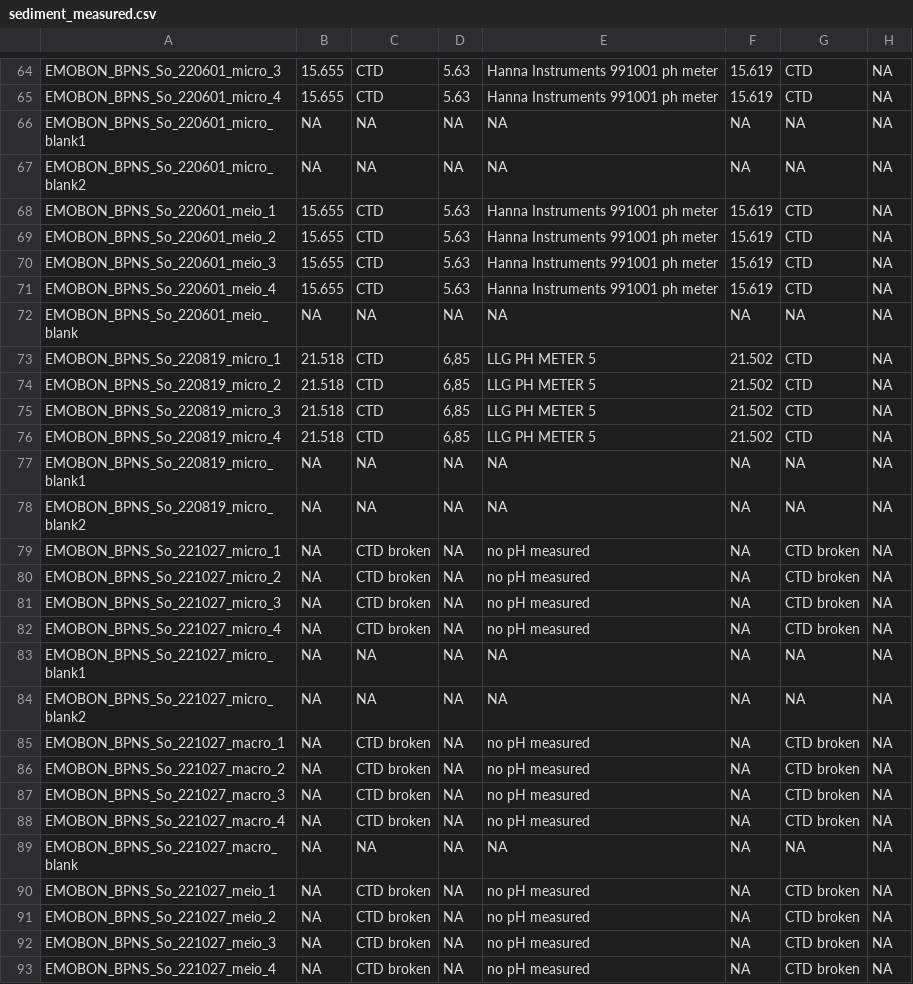
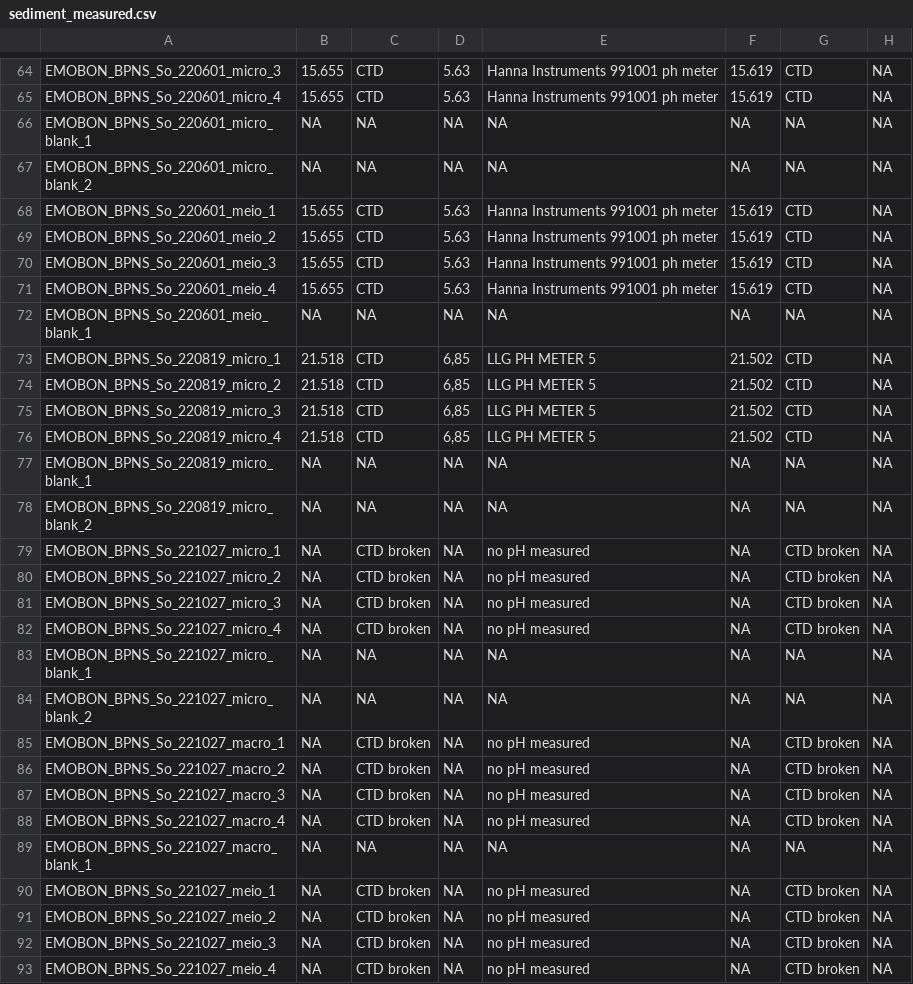
Before and after one commit to salvafern/observatory-bpns-sandbox, a CSV file: logsheets/raw/sediment_measured.csv, drawn as a sheet; only a part is shown, gaps mark what is left out; the diff covers the shown part only; the diff names each change by its address in the sheet, - before the commit and + after, or states it on an @@ line.

```diff
--- a/logsheets/raw/sediment_measured.csv
+++ b/logsheets/raw/sediment_measured.csv
-A66: EMOBON_BPNS_So_220601_micro_blank1
+A66: EMOBON_BPNS_So_220601_micro_blank_1
-A67: EMOBON_BPNS_So_220601_micro_blank2
+A67: EMOBON_BPNS_So_220601_micro_blank_2
-A72: EMOBON_BPNS_So_220601_meio_blank
+A72: EMOBON_BPNS_So_220601_meio_blank_1
-A77: EMOBON_BPNS_So_220819_micro_blank1
+A77: EMOBON_BPNS_So_220819_micro_blank_1
-A78: EMOBON_BPNS_So_220819_micro_blank2
+A78: EMOBON_BPNS_So_220819_micro_blank_2
-A83: EMOBON_BPNS_So_221027_micro_blank1
+A83: EMOBON_BPNS_So_221027_micro_blank_1
-A84: EMOBON_BPNS_So_221027_micro_blank2
+A84: EMOBON_BPNS_So_221027_micro_blank_2
-A89: EMOBON_BPNS_So_221027_macro_blank
+A89: EMOBON_BPNS_So_221027_macro_blank_1
```
Also changed, not shown: 55 edited cells elsewhere in this file, logsheets/raw/sediment_sampling.csv, logsheets/raw/water_measured.csv, 1 other file.
